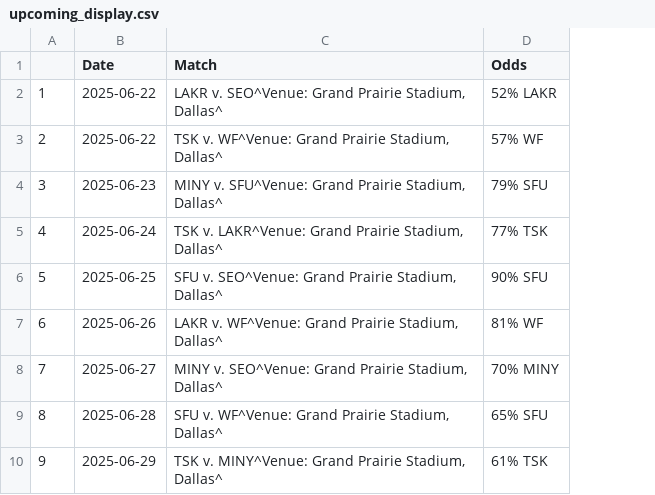
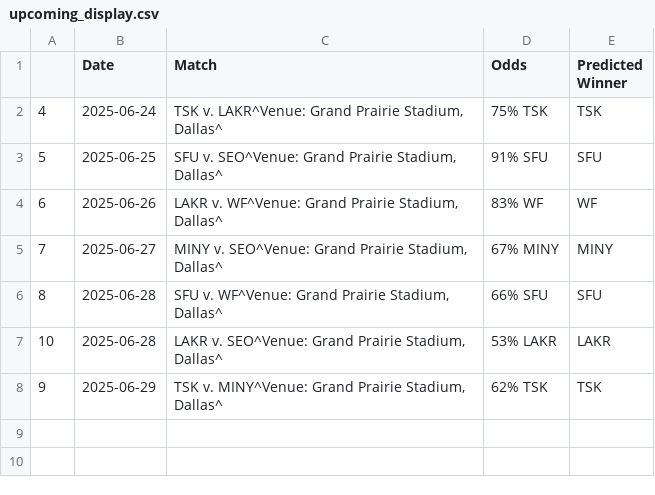
Before and after one commit to Hackquantumcpp/cricket-elo, a CSV file: upcoming_display.csv, drawn as a sheet; removed rows and columns are numbered as before the commit, all else as after; the diff names each change by its address in the sheet, - before the commit and + after, or states it on an @@ line.

```diff
--- a/upcoming_display.csv
+++ b/upcoming_display.csv
+column E (Predicted Winner), rows 2-6: TSK | SFU | WF | MINY | SFU; row 8: TSK
-row 2: 1 | 2025-06-22 | LAKR v. SEO^Venue: Grand Prairie Stadium, Dallas^ | 52% LAKR
-row 3: 2 | 2025-06-22 | TSK v. WF^Venue: Grand Prairie Stadium, Dallas^ | 57% WF
-row 4: 3 | 2025-06-23 | MINY v. SFU^Venue: Grand Prairie Stadium, Dallas^ | 79% SFU
-D2 (Odds): 77% TSK
+D2 (Odds): 75% TSK
-D3 (Odds): 90% SFU
+D3 (Odds): 91% SFU
-D4 (Odds): 81% WF
+D4 (Odds): 83% WF
-D5 (Odds): 70% MINY
+D5 (Odds): 67% MINY
-D6 (Odds): 65% SFU
+D6 (Odds): 66% SFU
+row 7: 10 | 2025-06-28 | LAKR v. SEO^Venue: Grand Prairie Stadium, Dallas^ | 53% LAKR | LAKR
-D8 (Odds): 61% TSK
+D8 (Odds): 62% TSK
```
Also changed, not shown: curr_elos.csv, upcoming-mlc-matches-2025-dallas.csv, 5 other files.
